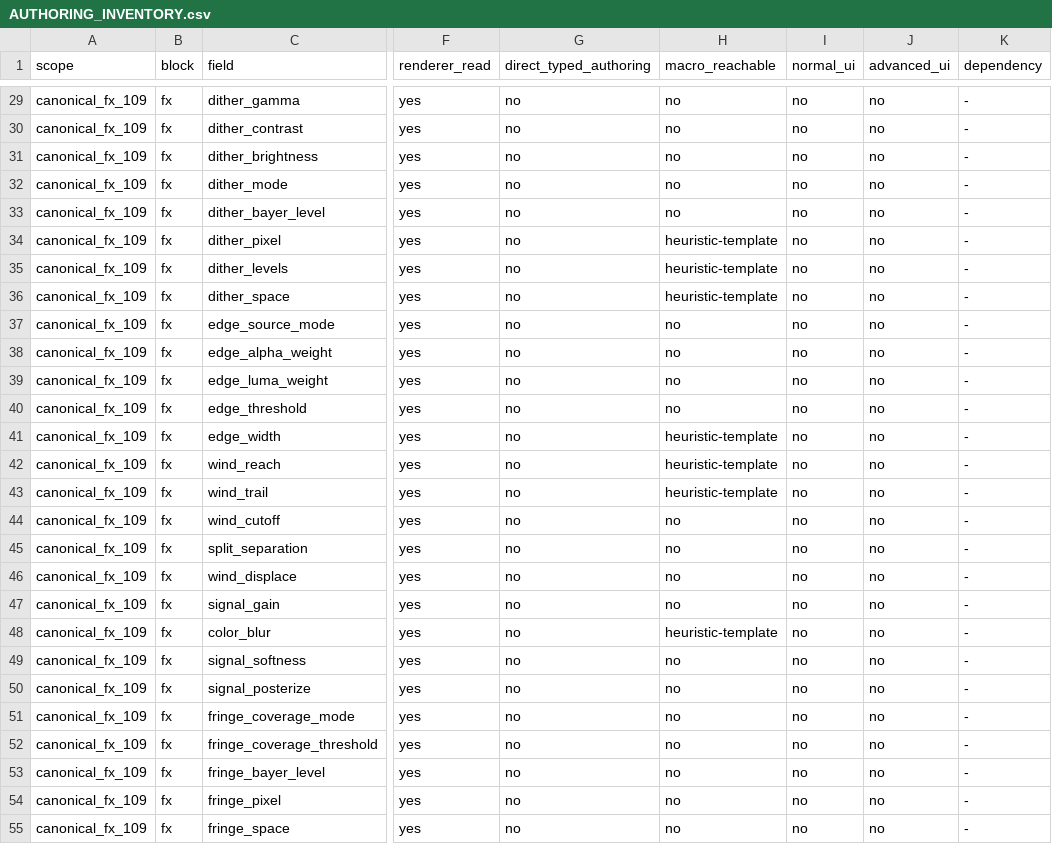
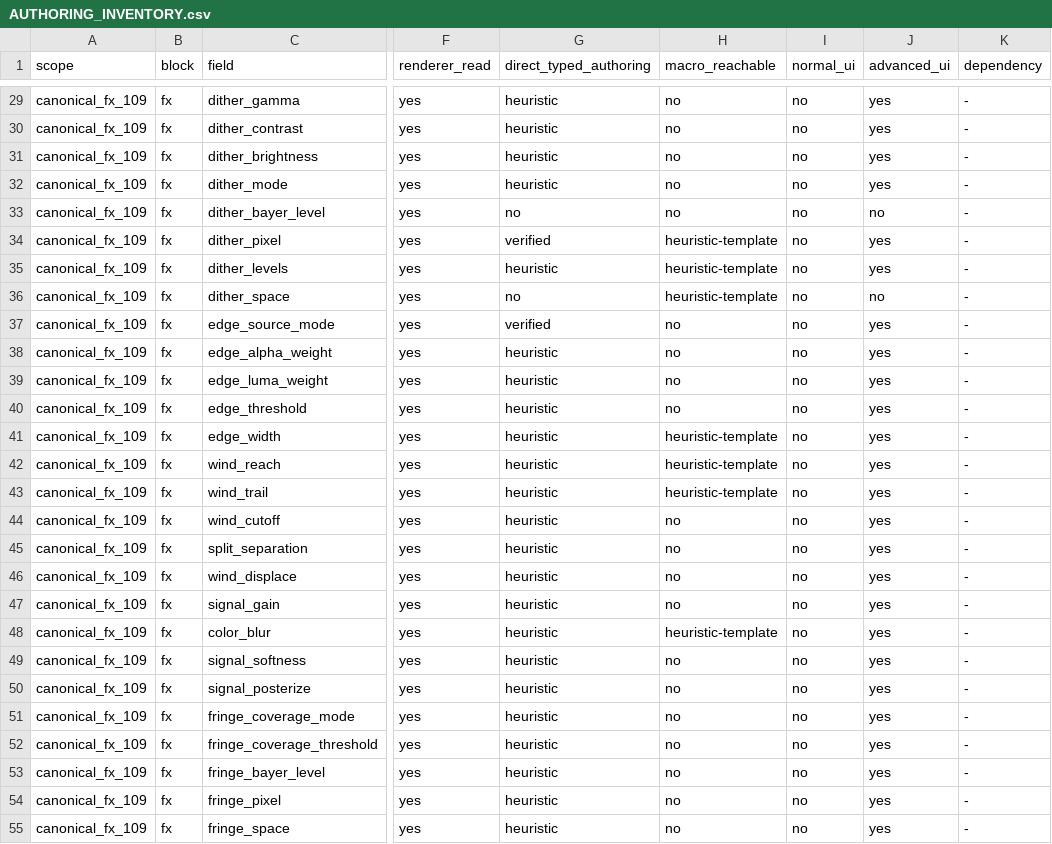
Before and after one commit to realartsbro/nrcu-platform-fighter, a CSV file: docs/vnext/AUTHORING_INVENTORY.csv, drawn as a sheet; only a part is shown, gaps mark what is left out; the diff covers the shown part only; the diff names each change by its address in the sheet, - before the commit and + after, or states it on an @@ line.

Commit message:
vfx: UI-01 canonical reachability (LOOK macros + full DISPLACE + expert + INCOMPLETE)
LOOK tab gains intent macro groups (Fringe/RGB/Dither/Flow/Grade/Mono)
over exact canonical keys; DISPLACE fully authorable (scale/phase/time/
custom/influence subgroup with honest INCOMPLETE states); ADVANCED gains
typed expert controls for all non-macro scalar numerics + bools + enums;
dither_threshold deliberately macro-excluded (declaration-only legacy,
expert-raw only); flow labeled as fringe-dependent. Discrete
option/asset edits rebuild so INCOMPLETE stays truthful.

Suite fx_vnext_authoring_ui (38 checks): action->mutation->session->
renderer->readback per control; alias-freedom; INCOMPLETE cycle;
inventory gate. Inventory: canonical_no_ui 104->31.

```diff
--- a/docs/vnext/AUTHORING_INVENTORY.csv
+++ b/docs/vnext/AUTHORING_INVENTORY.csv
-G29:G32 (direct_typed_authoring): no
+G29:G32 (direct_typed_authoring): heuristic
-J29:J32 (advanced_ui): no
+J29:J32 (advanced_ui): yes
-G34 (direct_typed_authoring): no
+G34 (direct_typed_authoring): verified
-J34:J35 (advanced_ui): no
+J34:J35 (advanced_ui): yes
-G35 (direct_typed_authoring): no
+G35 (direct_typed_authoring): heuristic
-G37 (direct_typed_authoring): no
+G37 (direct_typed_authoring): verified
-J37:J55 (advanced_ui): no
+J37:J55 (advanced_ui): yes
-G38:G55 (direct_typed_authoring): no
+G38:G55 (direct_typed_authoring): heuristic
```
Also changed, not shown: 108 edited cells elsewhere in this file, 4 other files.
